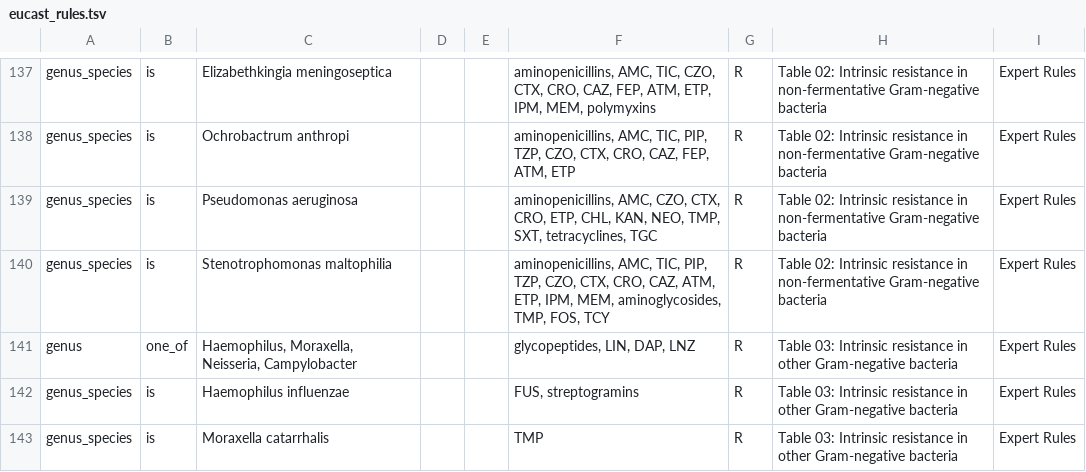
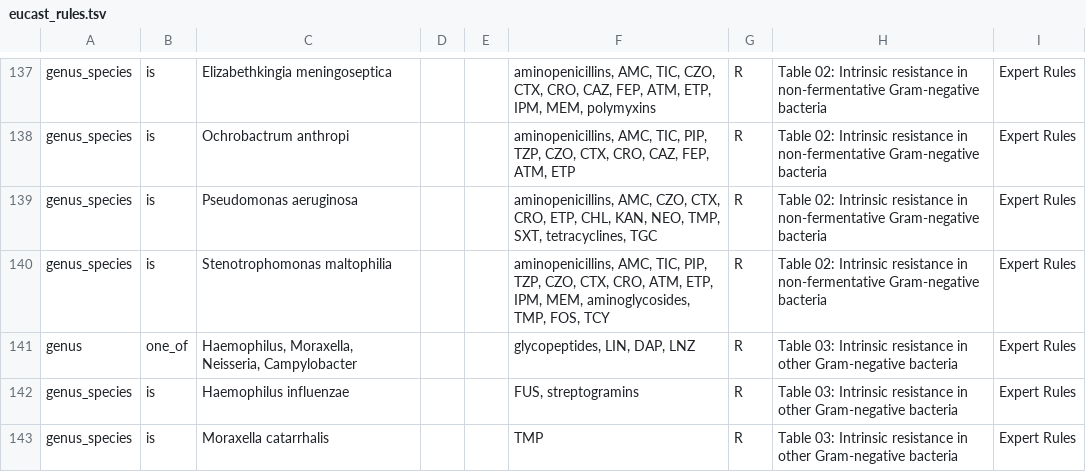
Before and after one commit to msberends/AMR, a TSV file: data-raw/eucast_rules.tsv, drawn as a sheet; only a part is shown, gaps mark what is left out.

Commit message:
(v0.8.0.9002) eucast_rules() fix for S. maltophilia

```diff
--- a/data-raw/eucast_rules.tsv
+++ b/data-raw/eucast_rules.tsv
@@ -139,3 +139,3 @@ genus_species	is	Ochrobactrum anthropi			aminopenicillins, AMC, TIC, PIP, TZP, C
 genus_species	is	Pseudomonas aeruginosa			aminopenicillins, AMC, CZO, CTX, CRO, ETP, CHL, KAN, NEO, TMP, SXT, tetracyclines, TGC	R	Table 02: Intrinsic resistance in non-fermentative Gram-negative bacteria	Expert Rules
-genus_species	is	Stenotrophomonas maltophilia			aminopenicillins, AMC, TIC, PIP, TZP, CZO, CTX, CRO, CAZ, ATM, ETP, IPM, MEM, aminoglycosides, TMP, FOS, TCY	R	Table 02: Intrinsic resistance in non-fermentative Gram-negative bacteria	Expert Rules
+genus_species	is	Stenotrophomonas maltophilia			aminopenicillins, AMC, TIC, PIP, TZP, CZO, CTX, CRO, ATM, ETP, IPM, MEM, aminoglycosides, TMP, FOS, TCY	R	Table 02: Intrinsic resistance in non-fermentative Gram-negative bacteria	Expert Rules
 genus	one_of	Haemophilus, Moraxella, Neisseria, Campylobacter			glycopeptides, LIN, DAP, LNZ	R	Table 03: Intrinsic resistance in other Gram-negative bacteria	Expert Rules
```
Also changed, not shown: 20 other files.
